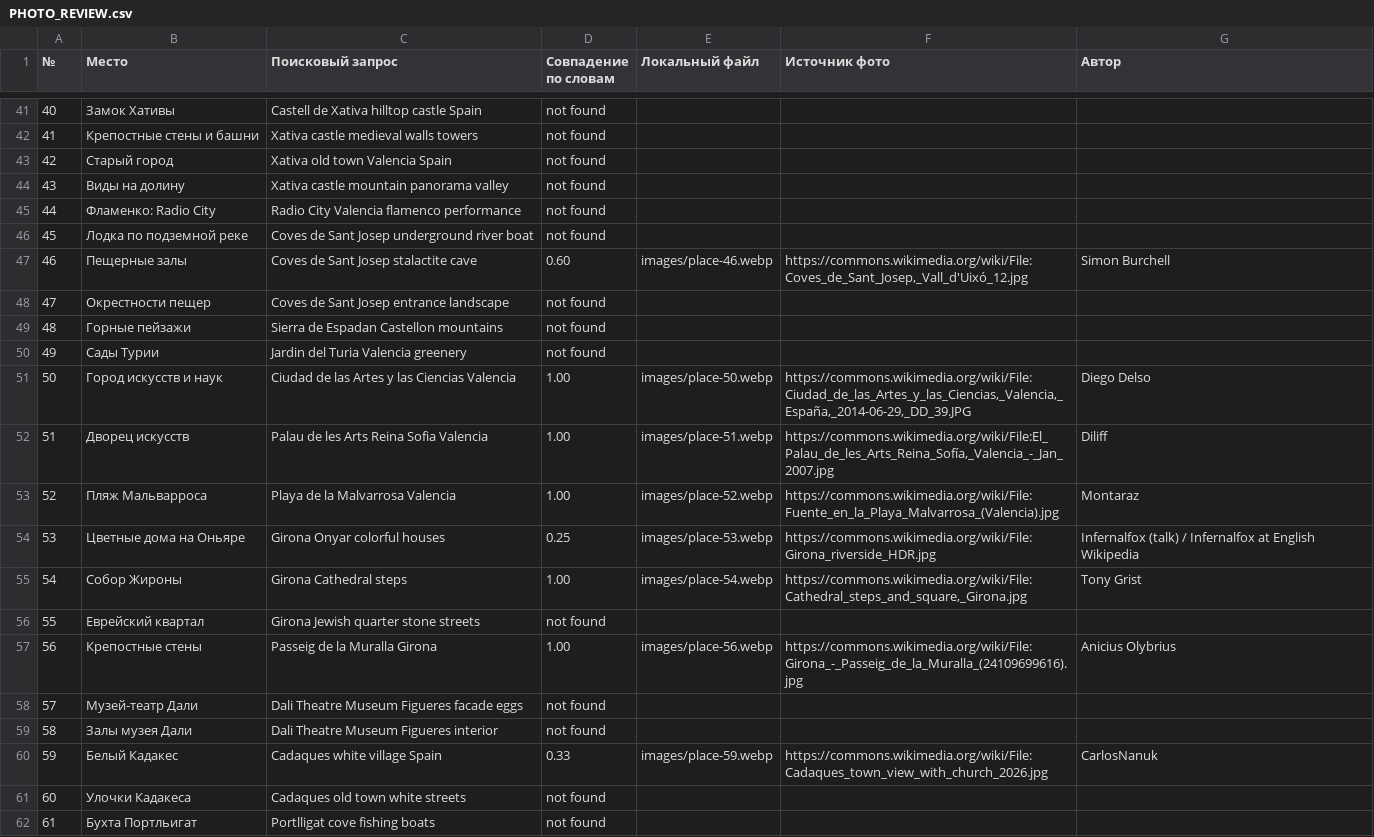
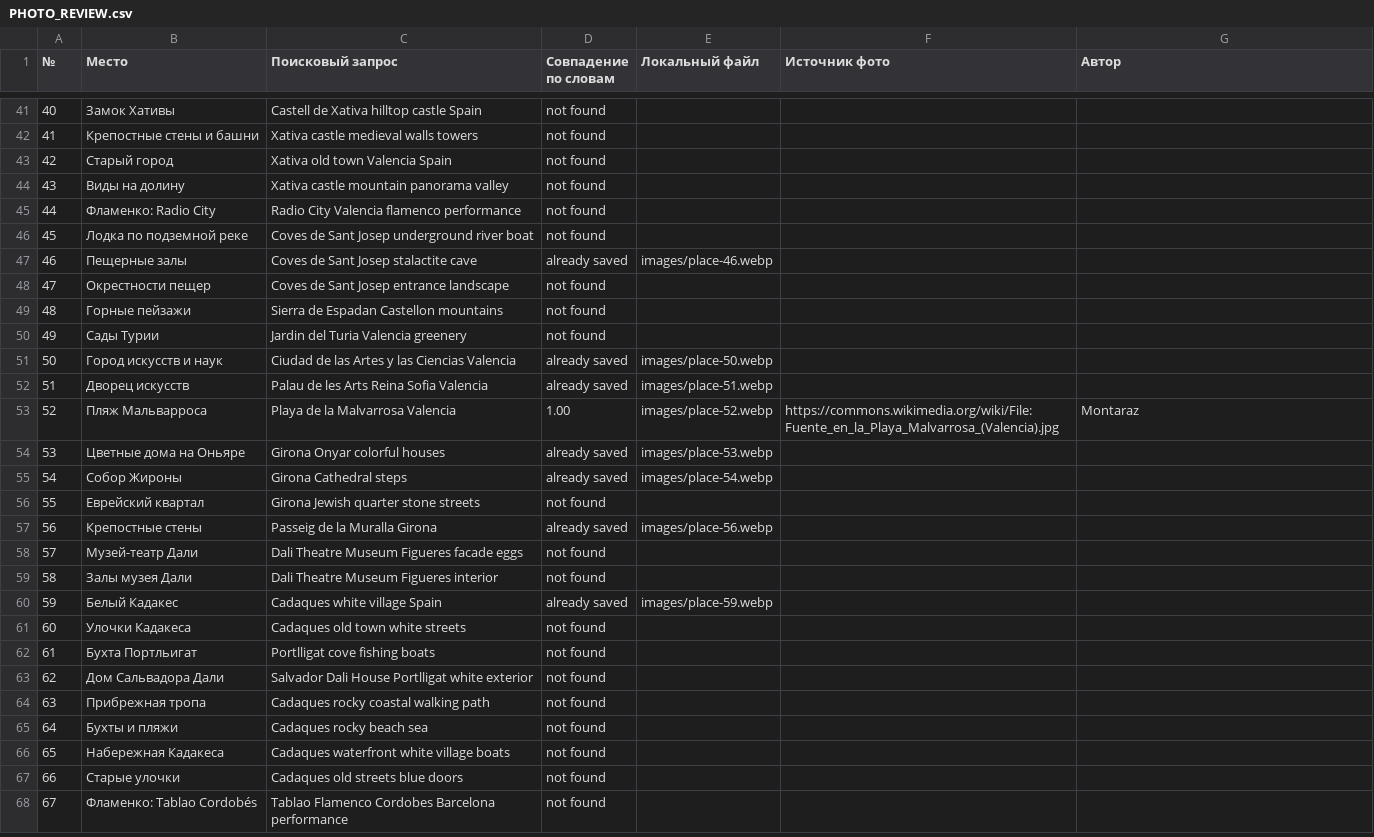
Before and after one commit to nadezhdalapshina/private_gpt, a CSV file: PHOTO_REVIEW.csv, drawn as a sheet; only a part is shown, gaps mark what is left out; the shorter side is filled out with more unchanged rows; the diff covers the shown part only.

```diff
--- a/PHOTO_REVIEW.csv
+++ b/PHOTO_REVIEW.csv
@@ -46,3 +46,3 @@
 45,Лодка по подземной реке,Coves de Sant Josep underground river boat,not found,,,
-46,Пещерные залы,Coves de Sant Josep stalactite cave,0.60,images/place-46.webp,"https://commons.wikimedia.org/wiki/File:Coves_de_Sant_Josep,_Vall_d'Uixó_12.jpg",Simon Burchell
+46,Пещерные залы,Coves de Sant Josep stalactite cave,already saved,images/place-46.webp,,
 47,Окрестности пещер,Coves de Sant Josep entrance landscape,not found,,,
@@ -50,12 +50,12 @@
 49,Сады Турии,Jardin del Turia Valencia greenery,not found,,,
-50,Город искусств и наук,Ciudad de las Artes y las Ciencias Valencia,1.00,images/place-50.webp,"https://commons.wikimedia.org/wiki/File:Ciudad_de_las_Artes_y_las_Ciencias,_Valencia,_España,_2014-06-29,_DD_39.JPG",Diego Delso
-51,Дворец искусств,Palau de les Arts Reina Sofia Valencia,1.00,images/place-51.webp,"https://commons.wikimedia.org/wiki/File:El_Palau_de_les_Arts_Reina_Sofía,_Valencia_-_Jan_2007.jpg",Diliff
+50,Город искусств и наук,Ciudad de las Artes y las Ciencias Valencia,already saved,images/place-50.webp,,
+51,Дворец искусств,Palau de les Arts Reina Sofia Valencia,already saved,images/place-51.webp,,
 52,Пляж Мальварроса,Playa de la Malvarrosa Valencia,1.00,images/place-52.webp,https://commons.wikimedia.org/wiki/File:Fuente_en_la_Playa_Malvarrosa_(Valencia).jpg,Montaraz
-53,Цветные дома на Оньяре,Girona Onyar colorful houses,0.25,images/place-53.webp,https://commons.wikimedia.org/wiki/File:Girona_riverside_HDR.jpg,Infernalfox (talk) / Infernalfox at English Wikipedia
-54,Собор Жироны,Girona Cathedral steps,1.00,images/place-54.webp,"https://commons.wikimedia.org/wiki/File:Cathedral_steps_and_square,_Girona.jpg",Tony Grist
+53,Цветные дома на Оньяре,Girona Onyar colorful houses,already saved,images/place-53.webp,,
+54,Собор Жироны,Girona Cathedral steps,already saved,images/place-54.webp,,
 55,Еврейский квартал,Girona Jewish quarter stone streets,not found,,,
-56,Крепостные стены,Passeig de la Muralla Girona,1.00,images/place-56.webp,https://commons.wikimedia.org/wiki/File:Girona_-_Passeig_de_la_Muralla_(24109699616).jpg,Anicius Olybrius
+56,Крепостные стены,Passeig de la Muralla Girona,already saved,images/place-56.webp,,
 57,Музей-театр Дали,Dali Theatre Museum Figueres facade eggs,not found,,,
 58,Залы музея Дали,Dali Theatre Museum Figueres interior,not found,,,
-59,Белый Кадакес,Cadaques white village Spain,0.33,images/place-59.webp,https://commons.wikimedia.org/wiki/File:Cadaques_town_view_with_church_2026.jpg,CarlosNanuk
+59,Белый Кадакес,Cadaques white village Spain,already saved,images/place-59.webp,,
 60,Улочки Кадакеса,Cadaques old town white streets,not found,,,
```
Also changed, not shown: 81 edited cells elsewhere in this file, 3 other files.
